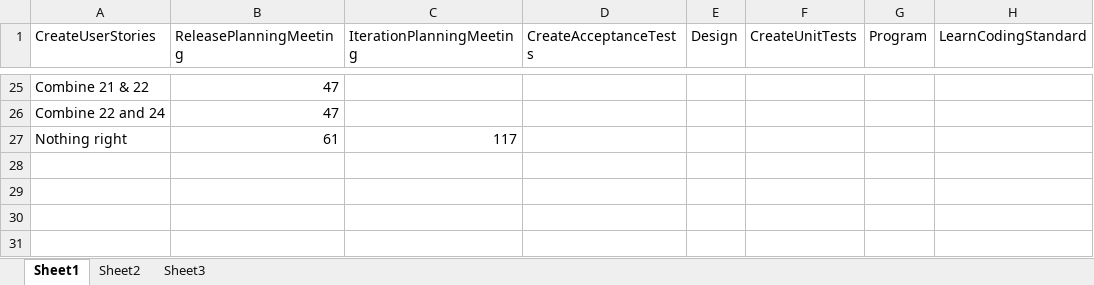
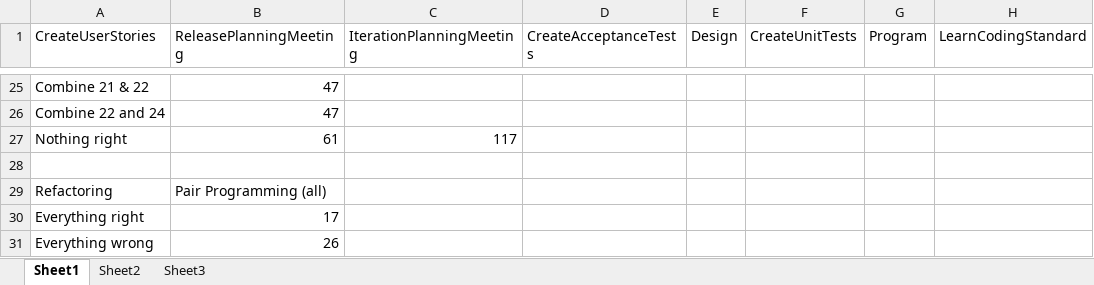
Before and after one commit to magsilva/SimES, an Excel workbook: res/models/xp/TestData.xlsx, sheet Sheet1, drawn as a sheet; only a part is shown, gaps mark what is left out; values as stored, in another font and other column widths than the file's, no borders; the diff names each change by its address in the sheet, - before the commit and + after, or states it on an @@ line.

```diff
--- a/res/models/xp/TestData.xlsx (sheet Sheet1)
+++ b/res/models/xp/TestData.xlsx (sheet Sheet1)
+row 28: (empty)
+row 29: Refactoring | Pair Programming (all)
+row 30: Everything right | 17
+row 31: Everything wrong | 26
```
Also changed, not shown: 2 other files.
